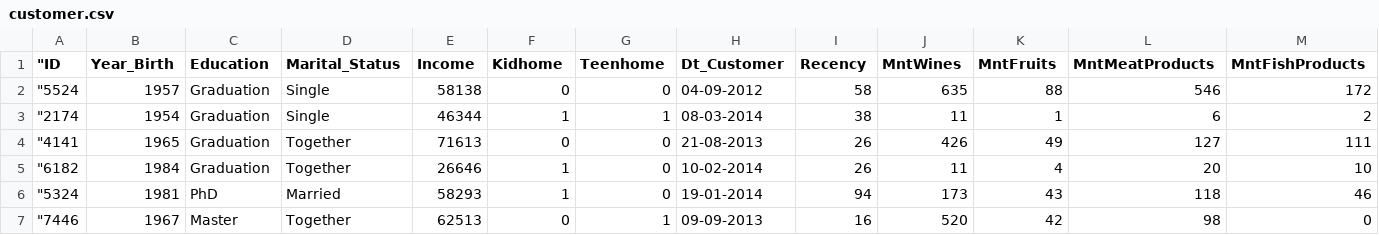
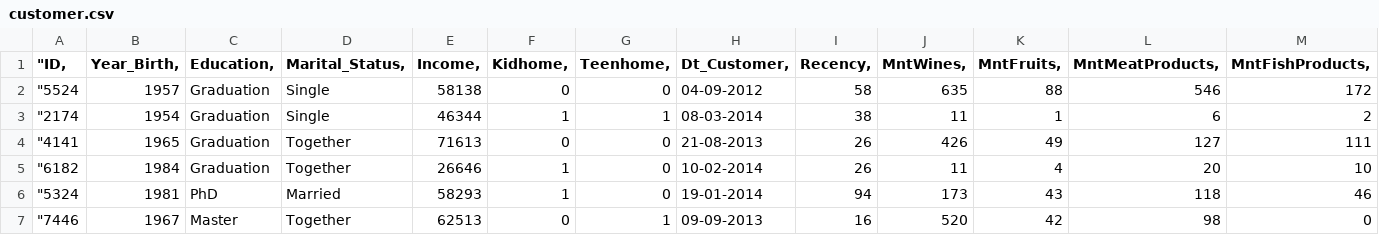
Before and after one commit to prajwal-cn/Customer-Segmentation-Using-Clustering-Techniques, a CSV file: Data /customer.csv, drawn as a sheet; only a part is shown; the diff covers the shown part only; the diff names each change by its address in the sheet, - before the commit and + after, or states it on an @@ line.

Commit message:
Update customer.csv

```diff
--- a/Data /customer.csv
+++ b/Data /customer.csv
-A1: "ID
+A1: "ID,
-B1: Year_Birth
+B1: Year_Birth,
-C1: Education
+C1: Education,
-D1: Marital_Status
+D1: Marital_Status,
-E1: Income
+E1: Income,
-F1: Kidhome
+F1: Kidhome,
-G1: Teenhome
+G1: Teenhome,
-H1: Dt_Customer
+H1: Dt_Customer,
-I1: Recency
+I1: Recency,
-J1: MntWines
+J1: MntWines,
-K1: MntFruits
+K1: MntFruits,
-L1: MntMeatProducts
+L1: MntMeatProducts,
-M1: MntFishProducts
+M1: MntFishProducts,
```
Also changed, not shown: 15 edited cells elsewhere in this file.
